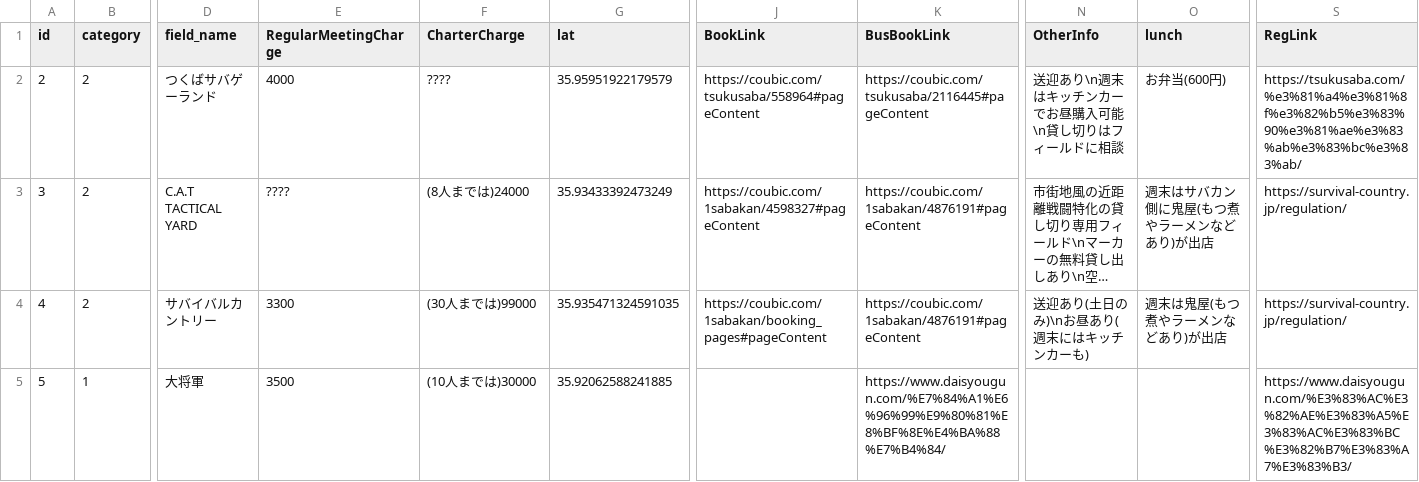
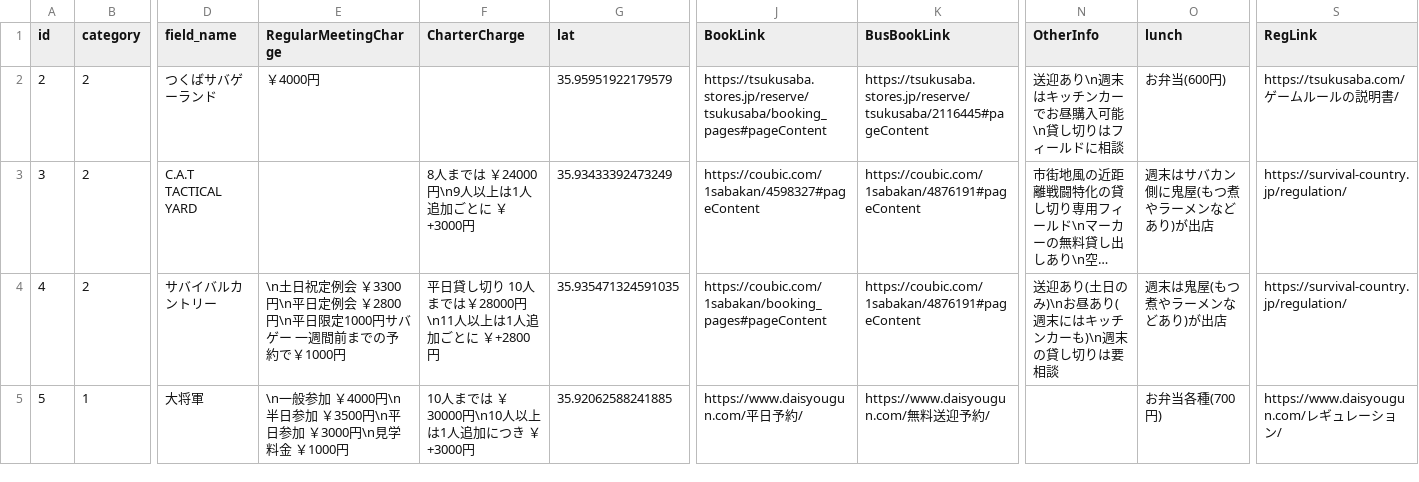
Before and after one commit to yoshi615/AirsoftFieldMap-public-, a CSV file: FieldList.csv, drawn as a sheet; only a part is shown, gaps mark what is left out; long unchanged cells end in …; the diff covers the shown part only; the diff names each change by its address in the sheet, - before the commit and + after, or states it on an @@ line.

```diff
--- a/FieldList.csv
+++ b/FieldList.csv
-E2 (RegularMeetingCharge): 4000
+E2 (RegularMeetingCharge): ￥4000円
-F2 (CharterCharge): ????
+F2 (CharterCharge): (empty)
-J2 (BookLink): https://coubic.com/tsukusaba/558964#pageContent
+J2 (BookLink): https://tsukusaba.stores.jp/reserve/tsukusaba/booking_pages#pageContent
-K2 (BusBookLink): https://coubic.com/tsukusaba/2116445#pageContent
+K2 (BusBookLink): https://tsukusaba.stores.jp/reserve/tsukusaba/2116445#pageContent
-S2 (RegLink): https://tsukusaba.com/%e3%81%a4%e3%81%8f%e3%82%b5%e3%83%90%e3%81%ae%e3%83%ab%e3%83%bc%e3%83%ab/
+S2 (RegLink): https://tsukusaba.com/ゲームルールの説明書/
-E3 (RegularMeetingCharge): ????
+E3 (RegularMeetingCharge): (empty)
-F3 (CharterCharge): (8人までは)24000
+F3 (CharterCharge): 8人までは ￥24000円\n9人以上は1人追加ごとに ￥+3000円
-E4 (RegularMeetingCharge): 3300
+E4 (RegularMeetingCharge): \n土日祝定例会 ￥3300円\n平日定例会 ￥2800円\n平日限定1000円サバゲー 一週間前までの予約で￥1000円
-F4 (CharterCharge): (30人までは)99000
+F4 (CharterCharge): 平日貸し切り 10人までは￥28000円\n11人以上は1人追加ごとに ￥+2800円
-N4 (OtherInfo): 送迎あり(土日のみ)\nお昼あり(週末にはキッチンカーも)
+N4 (OtherInfo): 送迎あり(土日のみ)\nお昼あり(週末にはキッチンカーも)\n週末の貸し切りは要相談
-E5 (RegularMeetingCharge): 3500
+E5 (RegularMeetingCharge): \n一般参加 ￥4000円\n半日参加 ￥3500円\n平日参加 ￥3000円\n見学料金 ￥1000円
-F5 (CharterCharge): (10人までは)30000
+F5 (CharterCharge): 10人までは ￥30000円\n10人以上は1人追加につき ￥+3000円
-J5 (BookLink): (empty)
+J5 (BookLink): https://www.daisyougun.com/平日予約/
-K5 (BusBookLink): https://www.daisyougun.com/%E7%84%A1%E6%96%99%E9%80%81%E8%BF%8E%E4%BA%88%E7%B4%84/
+K5 (BusBookLink): https://www.daisyougun.com/無料送迎予約/
-O5 (lunch): (empty)
+O5 (lunch): お弁当各種(700円)
-S5 (RegLink): https://www.daisyougun.com/%E3%83%AC%E3%82%AE%E3%83%A5%E3%83%AC%E3%83%BC%E3%82%B7%E3%83%A7%E3%83%B3/
+S5 (RegLink): https://www.daisyougun.com/レギュレーション/
```
Also changed, not shown: 1 added row and 25 edited cells elsewhere in this file, 10 other files.
